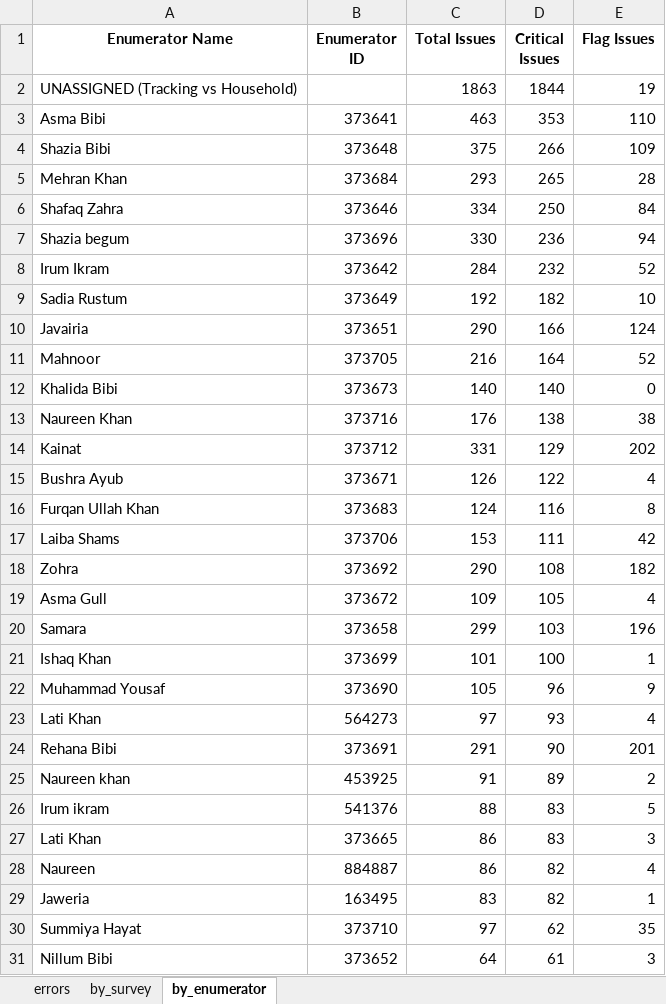
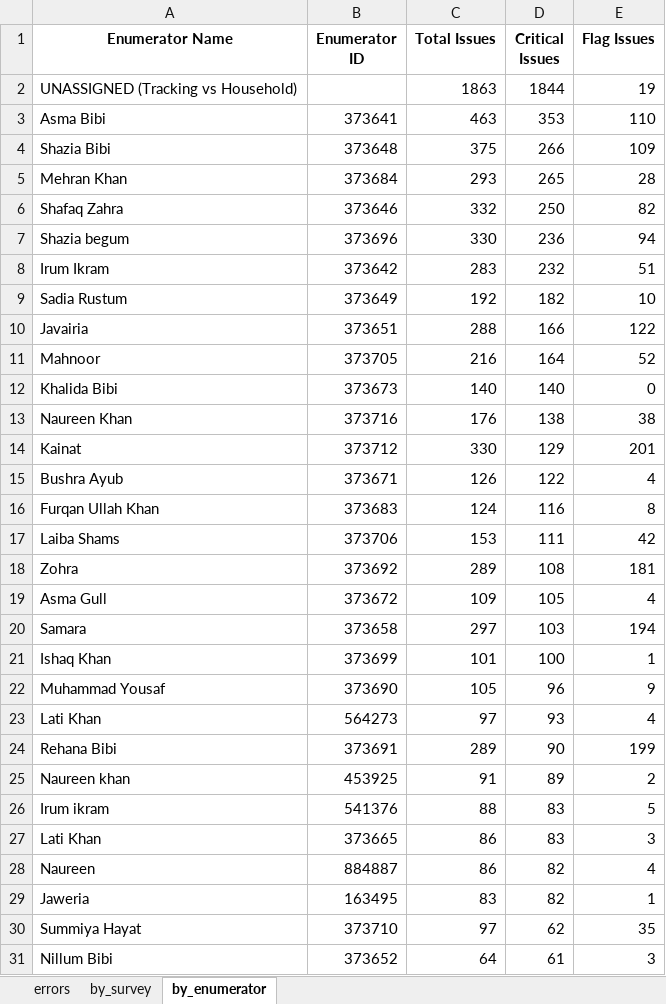
Before and after one commit to malkiaman-dev/KP_RAP_M_-_E_Dashboard, an Excel workbook: Error_log/Daily_Error_Log.xlsx, sheet by_enumerator, drawn as a sheet; only a part is shown; values as stored, in another font and other column widths than the file's, no borders; the diff names each change by its address in the sheet, - before the commit and + after, or states it on an @@ line.

```diff
--- a/Error_log/Daily_Error_Log.xlsx (sheet by_enumerator)
+++ b/Error_log/Daily_Error_Log.xlsx (sheet by_enumerator)
-C6 (Total Issues): 334
+C6 (Total Issues): 332
-E6 (Flag Issues): 84
+E6 (Flag Issues): 82
-C8 (Total Issues): 284
+C8 (Total Issues): 283
-E8 (Flag Issues): 52
+E8 (Flag Issues): 51
-C10 (Total Issues): 290
+C10 (Total Issues): 288
-E10 (Flag Issues): 124
+E10 (Flag Issues): 122
-C14 (Total Issues): 331
+C14 (Total Issues): 330
-E14 (Flag Issues): 202
+E14 (Flag Issues): 201
-C18 (Total Issues): 290
+C18 (Total Issues): 289
-E18 (Flag Issues): 182
+E18 (Flag Issues): 181
-C20 (Total Issues): 299
+C20 (Total Issues): 297
-E20 (Flag Issues): 196
+E20 (Flag Issues): 194
-C24 (Total Issues): 291
+C24 (Total Issues): 289
-E24 (Flag Issues): 201
+E24 (Flag Issues): 199
```
Also changed, not shown: sheet errors, sheet by_survey, Error_log/Enumerator_Performance.xlsx, Error_log/Weekly_QA_Summary.xlsx, 1 other file.
